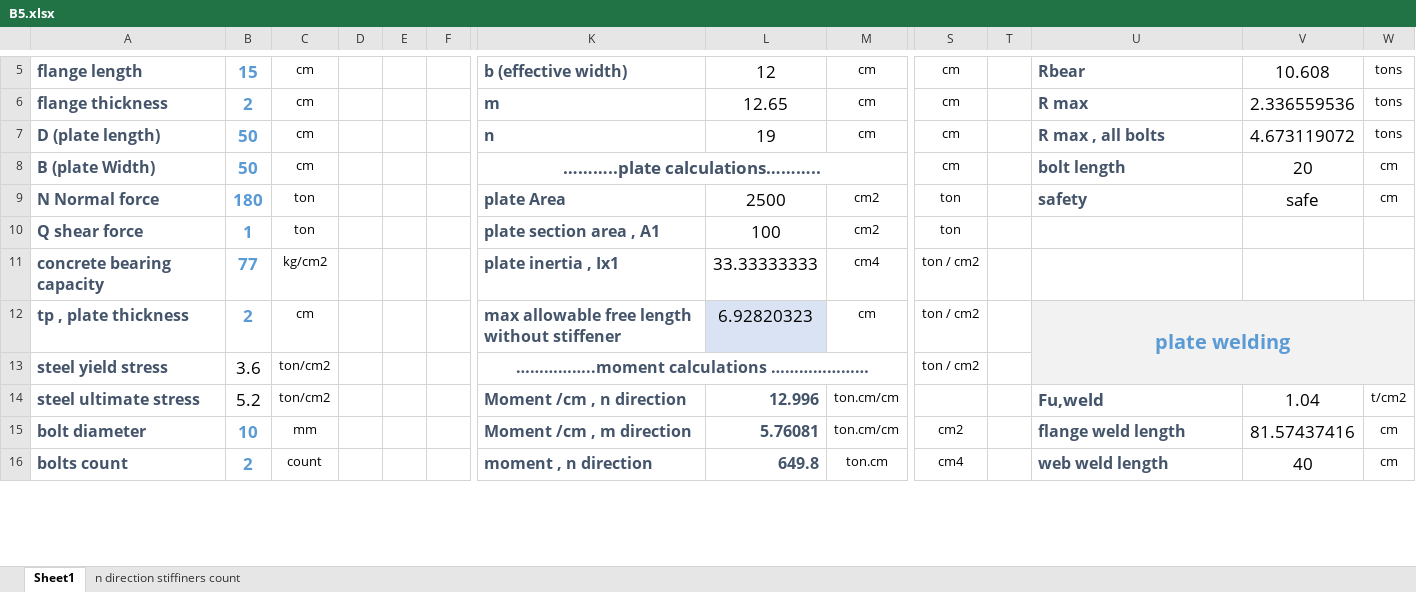
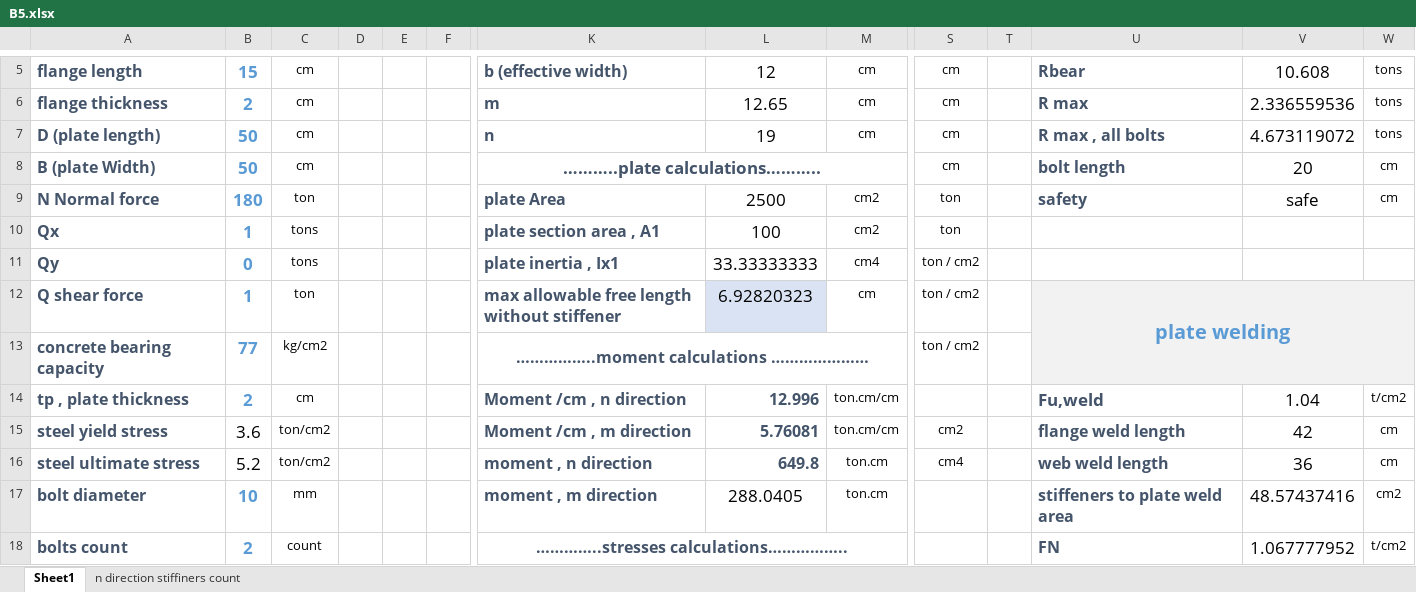
Before and after one commit to AHMEDmohamedyassin/Graduation-project, an Excel workbook: development/07-connections/B5.xlsx, sheet Sheet1, drawn as a sheet; only a part is shown, gaps mark what is left out; values as stored, in another font and other column widths than the file's, no borders; charts and pictures and conditional formats not drawn; rows hold the shown columns only; the diff covers the shown part only; the diff names each change by its address in the sheet, - before the commit and + after, or states it on an @@ line.

```diff
--- a/development/07-connections/B5.xlsx (sheet Sheet1)
+++ b/development/07-connections/B5.xlsx (sheet Sheet1)
-A10: Q shear force
+A10: Qx
-C10: ton
+C10: tons
-A11: concrete bearing capacity
+A11: Qy
-B11: 77
+B11: 0
-C11: kg/cm2
+C11: tons
-A12: tp , plate thickness
+A12: Q shear force
-B12: 2
+B12: 1
-C12: cm
+C12: ton
-A13: steel yield stress
+A13: concrete bearing capacity
-B13: 3.6
+B13: 77
@@ B13:B14 bold: off → on, text colour: black → #5B9BD5 @@
-C13: ton/cm2
+C13: kg/cm2
-A14: steel ultimate stress
+A14: tp , plate thickness
-B14: 5.2
+B14: 2
-C14: ton/cm2
+C14: cm
-A15: bolt diameter
+A15: steel yield stress
-B15: 10
+B15: 3.6
@@ B15:B16 bold: on → off, text colour: #5B9BD5 → black @@
-C15: mm
+C15: ton/cm2
-V15: 81.57437416
+V15: 42
-A16: bolts count
+A16: steel ultimate stress
-B16: 2
+B16: 5.2
-C16: count
+C16: ton/cm2
-V16: 40
+V16: 36
+row 17: bolt diameter | 10 | mm |  |  |  | moment , m direction | 288.0405 | ton.cm |  |  | stiffeners to plate weld area | 48.57437416 | cm2
+row 18: bolts count | 2 | count |  |  |  | …………..stresses calculations…………….. |  |  |  |  | FN | 1.067777952 | t/cm2
```
Also changed, not shown: 2 removed rows, 30 edited cells, cell formats and merged cells elsewhere in this sheet, formulas that keep their value, charts or pictures, design exel sheet/hinged base connection.xlsx, development/07-connections/B1 - option 2.xlsx, 18 other files.
